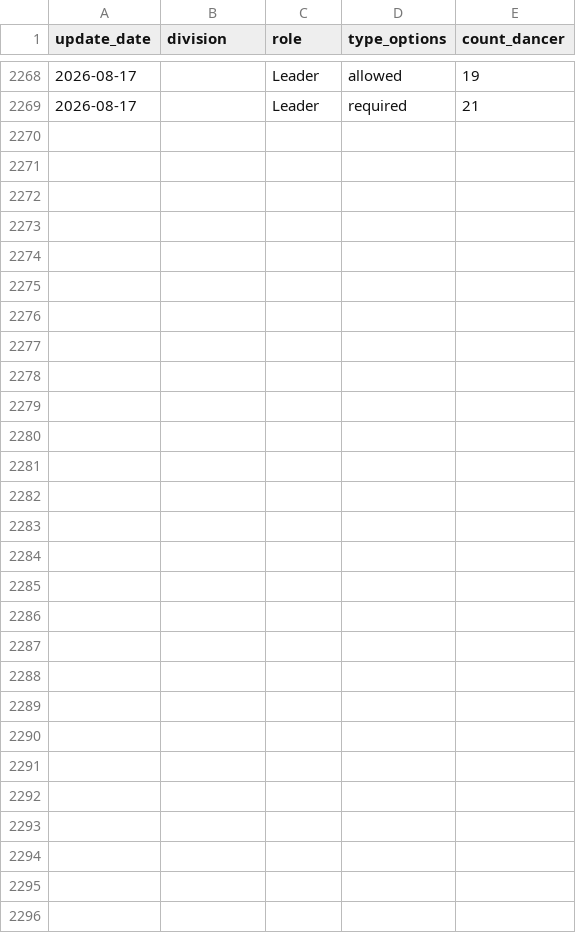
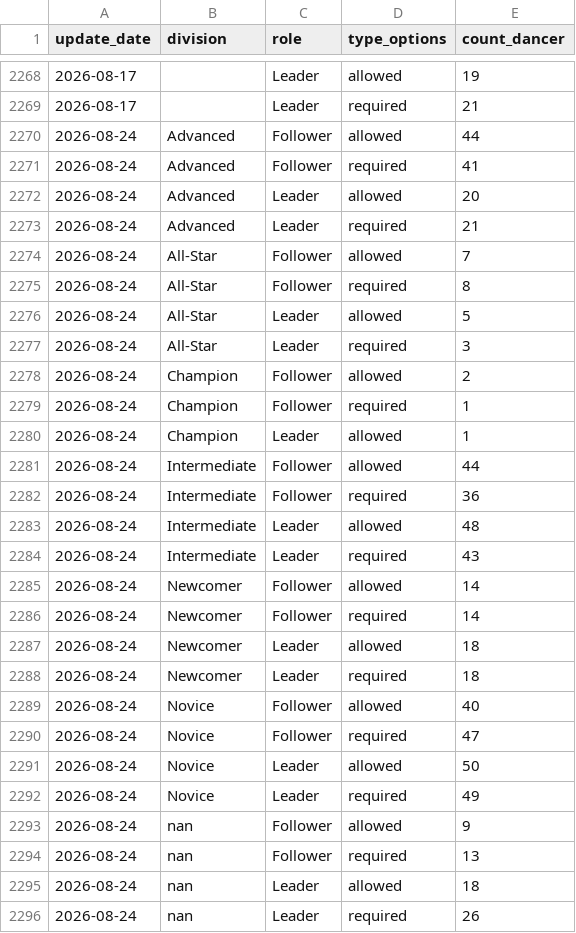
Before and after one commit to zlat1109/wsdc-data-pipeline, a CSV file: data/divisional_structure.csv, drawn as a sheet; only a part is shown, gaps mark what is left out; the diff names each change by its address in the sheet, - before the commit and + after, or states it on an @@ line.

```diff
--- a/data/divisional_structure.csv
+++ b/data/divisional_structure.csv
+row 2270: 2026-08-24 | Advanced | Follower | allowed | 44
+row 2271: 2026-08-24 | Advanced | Follower | required | 41
+row 2272: 2026-08-24 | Advanced | Leader | allowed | 20
+row 2273: 2026-08-24 | Advanced | Leader | required | 21
+row 2274: 2026-08-24 | All-Star | Follower | allowed | 7
+row 2275: 2026-08-24 | All-Star | Follower | required | 8
+row 2276: 2026-08-24 | All-Star | Leader | allowed | 5
+row 2277: 2026-08-24 | All-Star | Leader | required | 3
+row 2278: 2026-08-24 | Champion | Follower | allowed | 2
+row 2279: 2026-08-24 | Champion | Follower | required | 1
+row 2280: 2026-08-24 | Champion | Leader | allowed | 1
+row 2281: 2026-08-24 | Intermediate | Follower | allowed | 44
+row 2282: 2026-08-24 | Intermediate | Follower | required | 36
+row 2283: 2026-08-24 | Intermediate | Leader | allowed | 48
+row 2284: 2026-08-24 | Intermediate | Leader | required | 43
+row 2285: 2026-08-24 | Newcomer | Follower | allowed | 14
+row 2286: 2026-08-24 | Newcomer | Follower | required | 14
+row 2287: 2026-08-24 | Newcomer | Leader | allowed | 18
+row 2288: 2026-08-24 | Newcomer | Leader | required | 18
+row 2289: 2026-08-24 | Novice | Follower | allowed | 40
+row 2290: 2026-08-24 | Novice | Follower | required | 47
+row 2291: 2026-08-24 | Novice | Leader | allowed | 50
+row 2292: 2026-08-24 | Novice | Leader | required | 49
+row 2293: 2026-08-24 | nan | Follower | allowed | 9
+row 2294: 2026-08-24 | nan | Follower | required | 13
+row 2295: 2026-08-24 | nan | Leader | allowed | 18
+row 2296: 2026-08-24 | nan | Leader | required | 26
```
Also changed, not shown: data/changed_dancer_name_info.csv, data/divisional_structure_only_dominate_role.csv, 19 other files.
